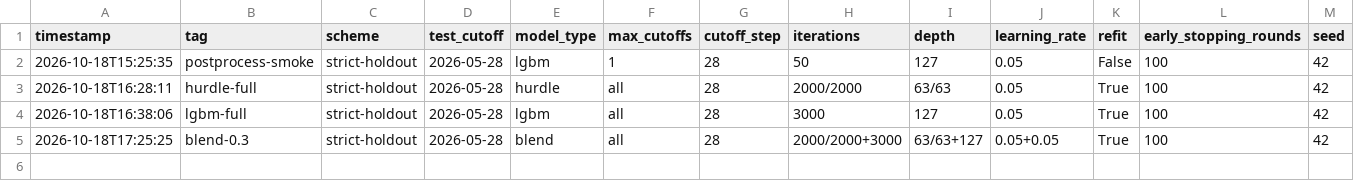
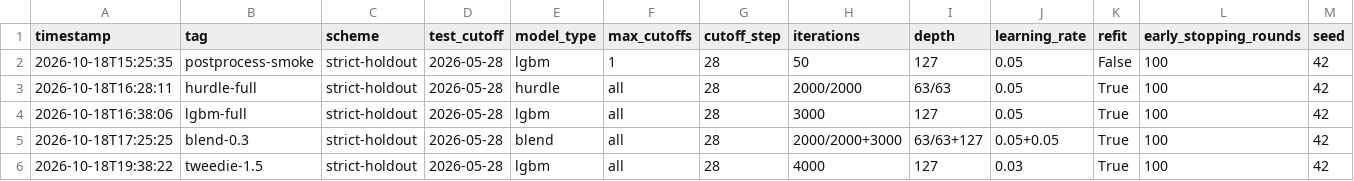
Before and after one commit to filipp880/forecast-64-v1, a CSV file: forecast-container/experiments.csv, drawn as a sheet; only a part is shown; rows hold the shown columns only; the diff names each change by its address in the sheet, - before the commit and + after, or states it on an @@ line.

Commit message:
Очередь 2 (docs/222): Tweedie/Poisson-опция lgbm, Duan-smearing и горизонтные веса в лаборатории
- lgbm-класс принимает objective (poisson/tweedie), tweedie_variance_power,
  alpha и target_transform в model-params; train.py использует инстансный
  target_transform (racy: evaluate_frame упрощён);
- обучен Tweedie 1.5 на сырых counts (model_tweedie/, logs/report_tweedie.json):
  standalone хуже log1p-lgbm; в 3-компонентном бленде LOO-оптимум даёт ему
  вес 0.0 во всех 8 фолдах (+0.1 — 1.0015) — в ансамбль не добавляется;
- лаборатория: точный Duan-smearing (mean LOO-фактор ~1.05, индекс 0.9988 —
  лучший вариант, но выигрыш 0.12% не окупает усложнение), горизонтные веса
  1-7/8-28/29-64 и 1-14/15-28/29-64 (1.0001/1.0002 — выигрыша нет);
- проду модель и постобработку не меняем: все варианты Очереди 2 либо хуже,
  либо в пределах шума.

```diff
--- a/forecast-container/experiments.csv
+++ b/forecast-container/experiments.csv
+row 6: 2026-10-18T19:38:22 | tweedie-1.5 | strict-holdout | 2026-05-28 | lgbm | all | 28 | 4000 | 127 | 0.03 | True | 100 | 42
```
Also changed, not shown: 8 other files.
